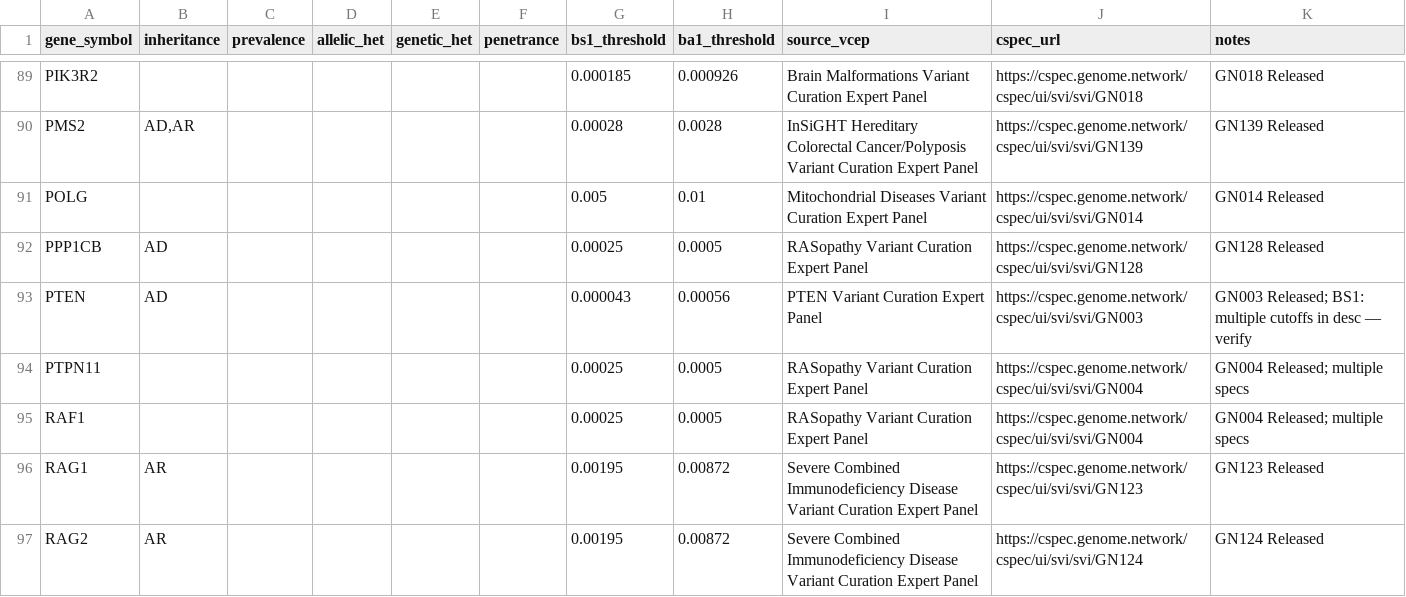
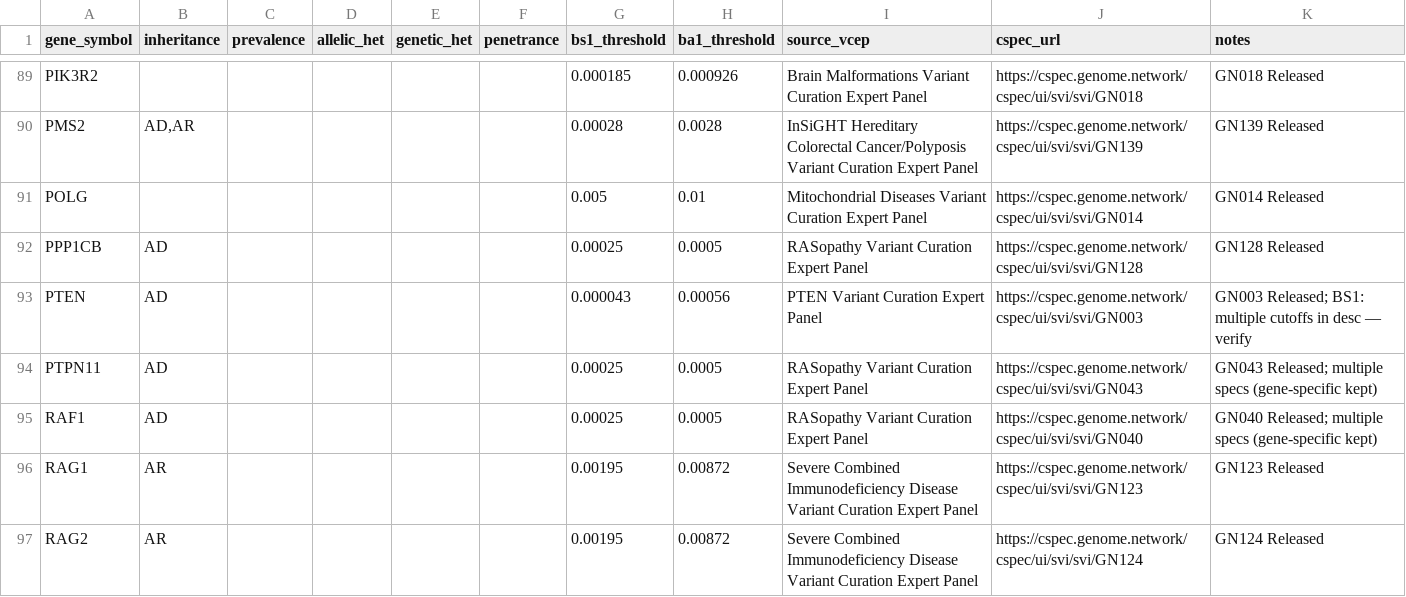
Before and after one commit to hnakahara/HUVar, a TSV file: resources/clingen/disease_prevalence.tsv, drawn as a sheet; only a part is shown, gaps mark what is left out; the diff covers the shown part only.

```diff
--- a/resources/clingen/disease_prevalence.tsv
+++ b/resources/clingen/disease_prevalence.tsv
@@ -93,4 +93,4 @@ PPP1CB	AD					0.00025	0.0005	RASopathy Variant Curation Expert Panel	https://csp
 PTEN	AD					0.000043	0.00056	PTEN Variant Curation Expert Panel	https://cspec.genome.network/cspec/ui/svi/svi/GN003	GN003 Released; BS1: multiple cutoffs in desc — verify
-PTPN11						0.00025	0.0005	RASopathy Variant Curation Expert Panel	https://cspec.genome.network/cspec/ui/svi/svi/GN004	GN004 Released; multiple specs
-RAF1						0.00025	0.0005	RASopathy Variant Curation Expert Panel	https://cspec.genome.network/cspec/ui/svi/svi/GN004	GN004 Released; multiple specs
+PTPN11	AD					0.00025	0.0005	RASopathy Variant Curation Expert Panel	https://cspec.genome.network/cspec/ui/svi/svi/GN043	GN043 Released; multiple specs (gene-specific kept)
+RAF1	AD					0.00025	0.0005	RASopathy Variant Curation Expert Panel	https://cspec.genome.network/cspec/ui/svi/svi/GN040	GN040 Released; multiple specs (gene-specific kept)
 RAG1	AR					0.00195	0.00872	Severe Combined Immunodeficiency Disease  Variant Curation Expert Panel	https://cspec.genome.network/cspec/ui/svi/svi/GN123	GN123 Released
```
Also changed, not shown: 63 edited cells elsewhere in this file, 3 other files.
